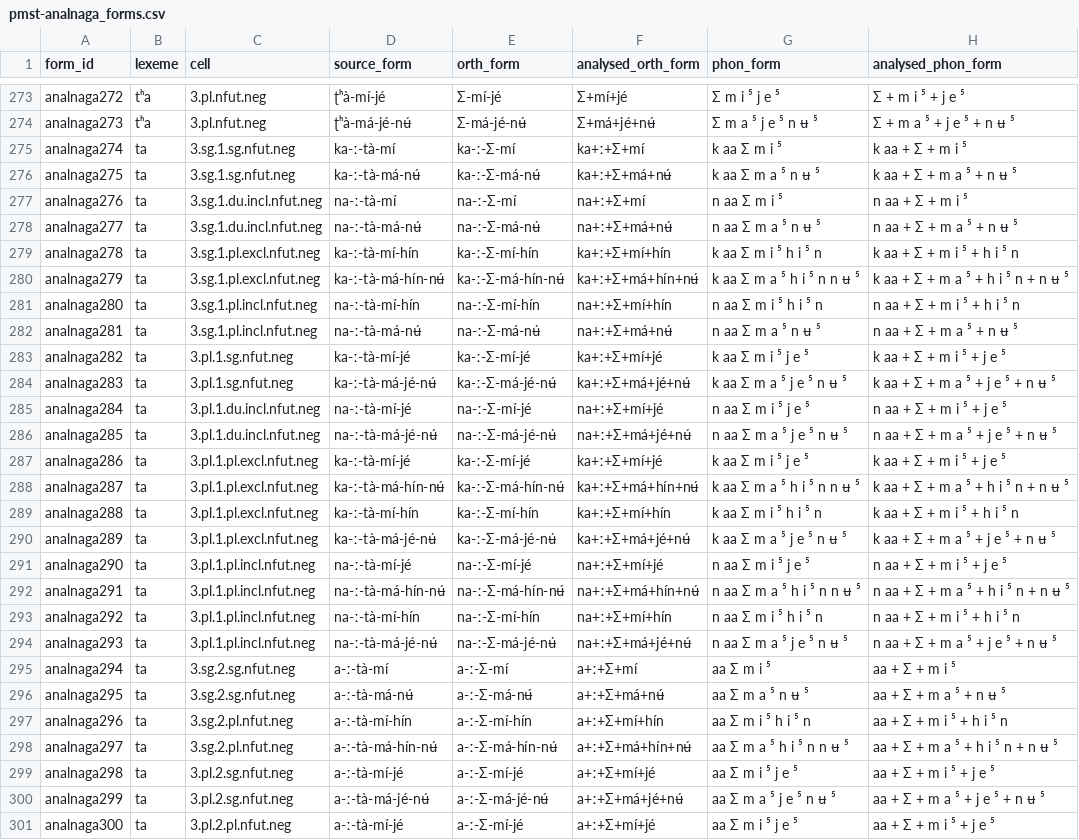
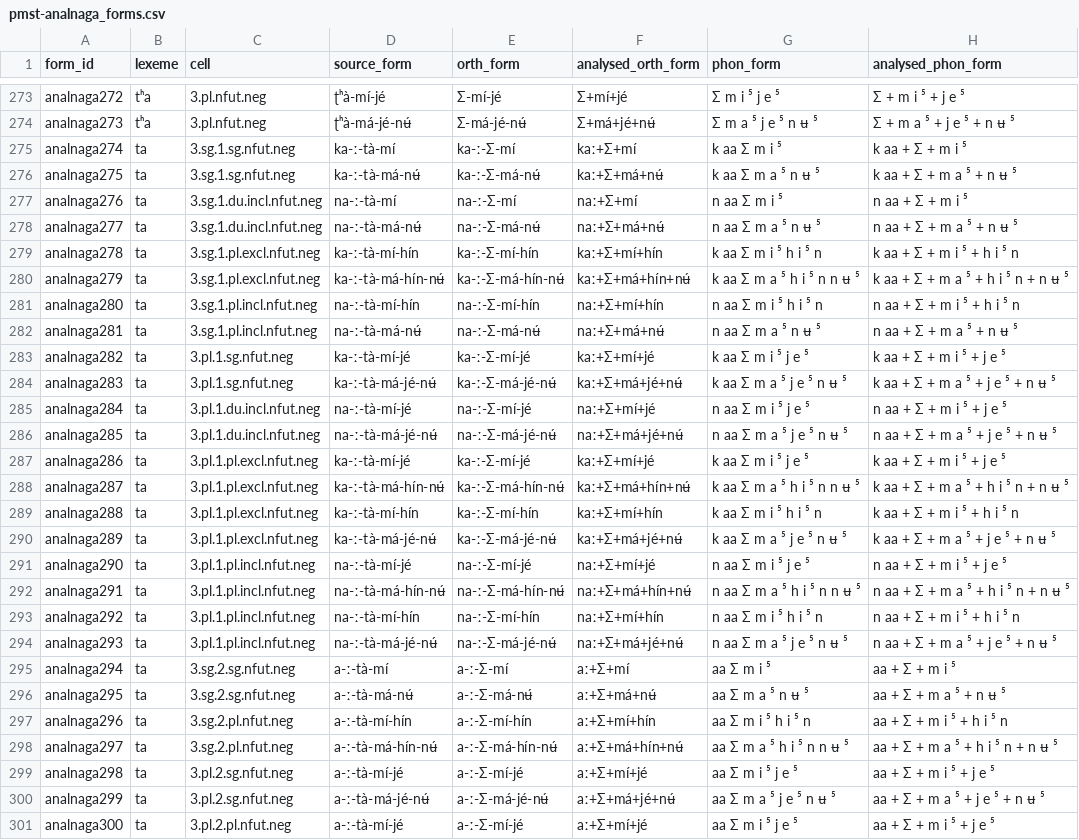
Before and after one commit to isw-unibe-ch/PMST-AnalNaga, a CSV file: pmst-analnaga_forms.csv, drawn as a sheet; only a part is shown, gaps mark what is left out; the diff covers the shown part only; the diff names each change by its address in the sheet, - before the commit and + after, or states it on an @@ line.

```diff
--- a/pmst-analnaga_forms.csv
+++ b/pmst-analnaga_forms.csv
-F275 (analysed_orth_form): ka+ː+Σ+mí
+F275 (analysed_orth_form): kaː+Σ+mí
-F276 (analysed_orth_form): ka+ː+Σ+má+nʉ́
+F276 (analysed_orth_form): kaː+Σ+má+nʉ́
-F277 (analysed_orth_form): na+ː+Σ+mí
+F277 (analysed_orth_form): naː+Σ+mí
-F278 (analysed_orth_form): na+ː+Σ+má+nʉ́
+F278 (analysed_orth_form): naː+Σ+má+nʉ́
-F279 (analysed_orth_form): ka+ː+Σ+mí+hín
+F279 (analysed_orth_form): kaː+Σ+mí+hín
-F280 (analysed_orth_form): ka+ː+Σ+má+hín+nʉ́
+F280 (analysed_orth_form): kaː+Σ+má+hín+nʉ́
-F281 (analysed_orth_form): na+ː+Σ+mí+hín
+F281 (analysed_orth_form): naː+Σ+mí+hín
-F282 (analysed_orth_form): na+ː+Σ+má+nʉ́
+F282 (analysed_orth_form): naː+Σ+má+nʉ́
-F283 (analysed_orth_form): ka+ː+Σ+mí+jé
+F283 (analysed_orth_form): kaː+Σ+mí+jé
-F284 (analysed_orth_form): ka+ː+Σ+má+jé+nʉ́
+F284 (analysed_orth_form): kaː+Σ+má+jé+nʉ́
-F285 (analysed_orth_form): na+ː+Σ+mí+jé
+F285 (analysed_orth_form): naː+Σ+mí+jé
-F286 (analysed_orth_form): na+ː+Σ+má+jé+nʉ́
+F286 (analysed_orth_form): naː+Σ+má+jé+nʉ́
-F287 (analysed_orth_form): ka+ː+Σ+mí+jé
+F287 (analysed_orth_form): kaː+Σ+mí+jé
-F288 (analysed_orth_form): ka+ː+Σ+má+hín+nʉ́
+F288 (analysed_orth_form): kaː+Σ+má+hín+nʉ́
-F289 (analysed_orth_form): ka+ː+Σ+mí+hín
+F289 (analysed_orth_form): kaː+Σ+mí+hín
-F290 (analysed_orth_form): ka+ː+Σ+má+jé+nʉ́
+F290 (analysed_orth_form): kaː+Σ+má+jé+nʉ́
-F291 (analysed_orth_form): na+ː+Σ+mí+jé
+F291 (analysed_orth_form): naː+Σ+mí+jé
-F292 (analysed_orth_form): na+ː+Σ+má+hín+nʉ́
+F292 (analysed_orth_form): naː+Σ+má+hín+nʉ́
-F293 (analysed_orth_form): na+ː+Σ+mí+hín
+F293 (analysed_orth_form): naː+Σ+mí+hín
-F294 (analysed_orth_form): na+ː+Σ+má+jé+nʉ́
+F294 (analysed_orth_form): naː+Σ+má+jé+nʉ́
-F295 (analysed_orth_form): a+ː+Σ+mí
+F295 (analysed_orth_form): aː+Σ+mí
-F296 (analysed_orth_form): a+ː+Σ+má+nʉ́
+F296 (analysed_orth_form): aː+Σ+má+nʉ́
-F297 (analysed_orth_form): a+ː+Σ+mí+hín
+F297 (analysed_orth_form): aː+Σ+mí+hín
-F298 (analysed_orth_form): a+ː+Σ+má+hín+nʉ́
+F298 (analysed_orth_form): aː+Σ+má+hín+nʉ́
-F299 (analysed_orth_form): a+ː+Σ+mí+jé
+F299 (analysed_orth_form): aː+Σ+mí+jé
-F300 (analysed_orth_form): a+ː+Σ+má+jé+nʉ́
+F300 (analysed_orth_form): aː+Σ+má+jé+nʉ́
-F301 (analysed_orth_form): a+ː+Σ+mí+jé
+F301 (analysed_orth_form): aː+Σ+mí+jé
```
Also changed, not shown: 110 edited cells elsewhere in this file, 4 other files.
